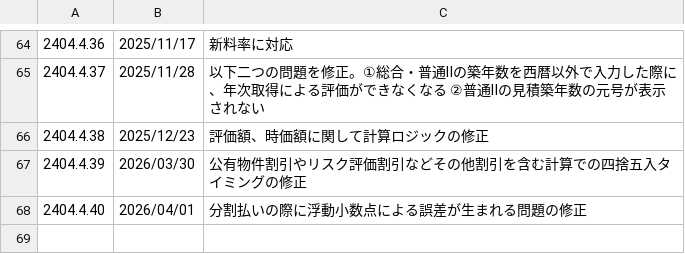
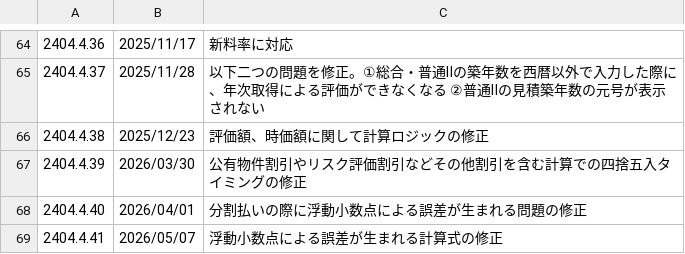
Before and after one commit to yokoyama-eruful/mitumo, a CSV file: storage/app/version/version.csv, drawn as a sheet; only a part is shown, gaps mark what is left out.

Commit message:
fix:2404.4.41,2026/05/07,"浮動小数点による誤差が生まれる計算式の修正"

```diff
--- a/storage/app/version/version.csv
+++ b/storage/app/version/version.csv
@@ -108 +108,2 @@
 2404.4.40,2026/04/01,"分割払いの際に浮動小数点による誤差が生まれる問題の修正"
+2404.4.41,2026/05/07,"浮動小数点による誤差が生まれる計算式の修正"
```
